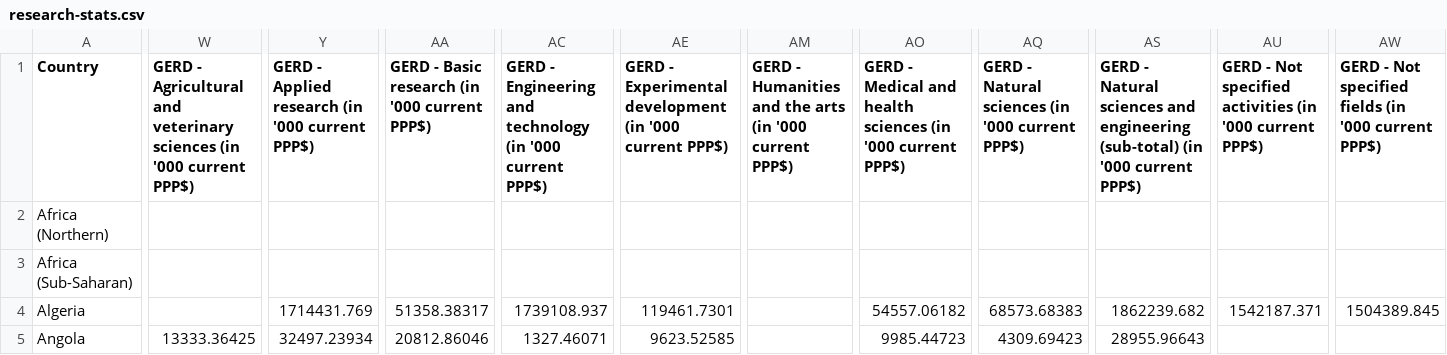
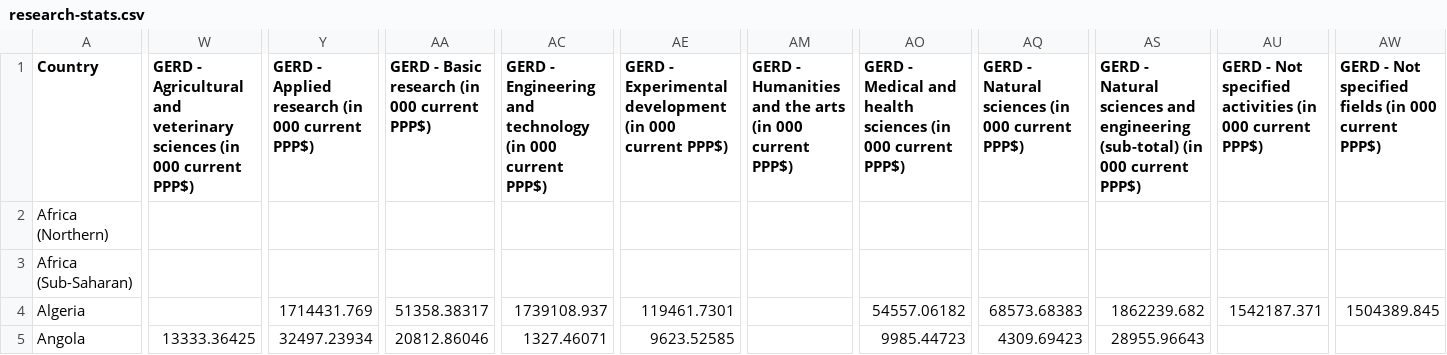
Before and after one commit to joel-brand/FIT3179-F, a CSV file: data/research-stats.csv, drawn as a sheet; only a part is shown, gaps mark what is left out; the diff covers the shown part only; the diff names each change by its address in the sheet, - before the commit and + after, or states it on an @@ line.

Commit message:
get rid of apostrophe in research stat headers

```diff
--- a/data/research-stats.csv
+++ b/data/research-stats.csv
-W1: …sciences (in '000 current PPP$)
+W1: …sciences (in 000 current PPP$)
-Y1: …research (in '000 current PPP$)
+Y1: …research (in 000 current PPP$)
-AA1: GERD - Basic research (in '000 current PPP$)
+AA1: GERD - Basic research (in 000 current PPP$)
-AC1: …technology (in '000 current PPP$)
+AC1: …technology (in 000 current PPP$)
-AE1: …development (in '000 current PPP$)
+AE1: …development (in 000 current PPP$)
-AM1: …arts (in '000 current PPP$)
+AM1: …arts (in 000 current PPP$)
-AO1: …sciences (in '000 current PPP$)
+AO1: …sciences (in 000 current PPP$)
-AQ1: …sciences (in '000 current PPP$)
+AQ1: …sciences (in 000 current PPP$)
-AS1: …(sub-total) (in '000 current PPP$)
+AS1: …(sub-total) (in 000 current PPP$)
-AU1: …activities (in '000 current PPP$)
+AU1: …activities (in 000 current PPP$)
-AW1: …fields (in '000 current PPP$)
+AW1: …fields (in 000 current PPP$)
```
Also changed, not shown: 3 edited cells elsewhere in this file, 1 other file.
